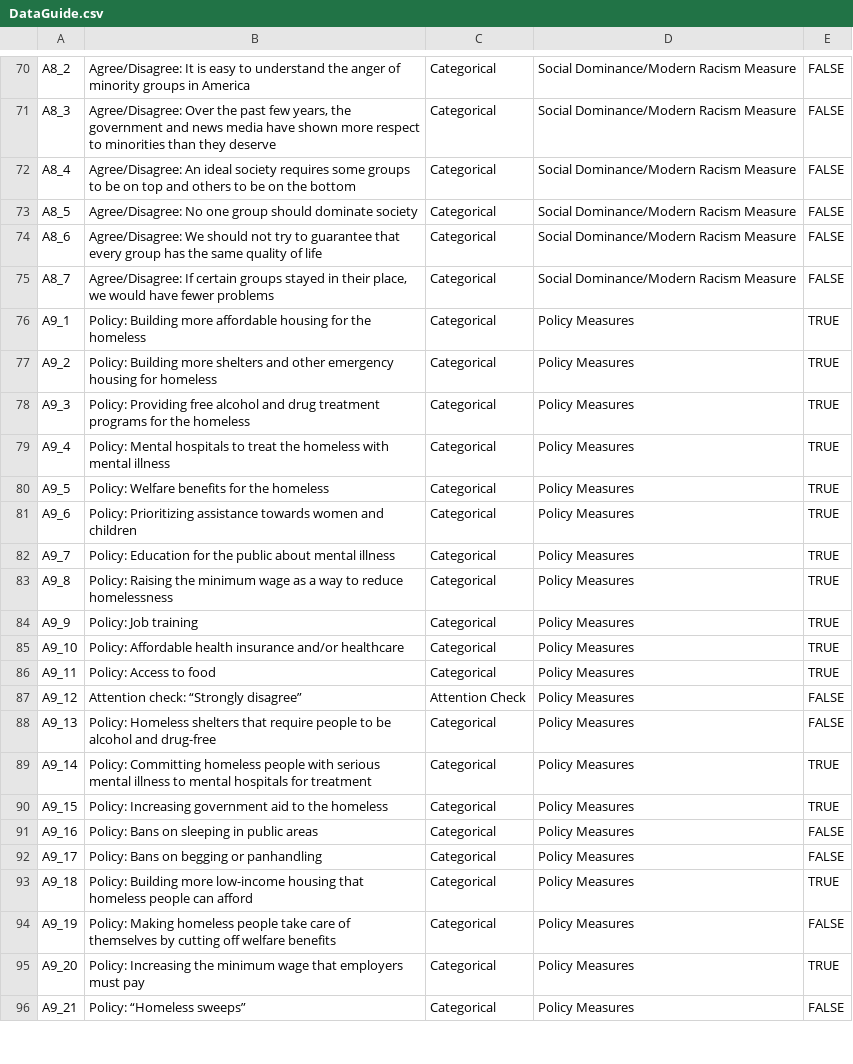
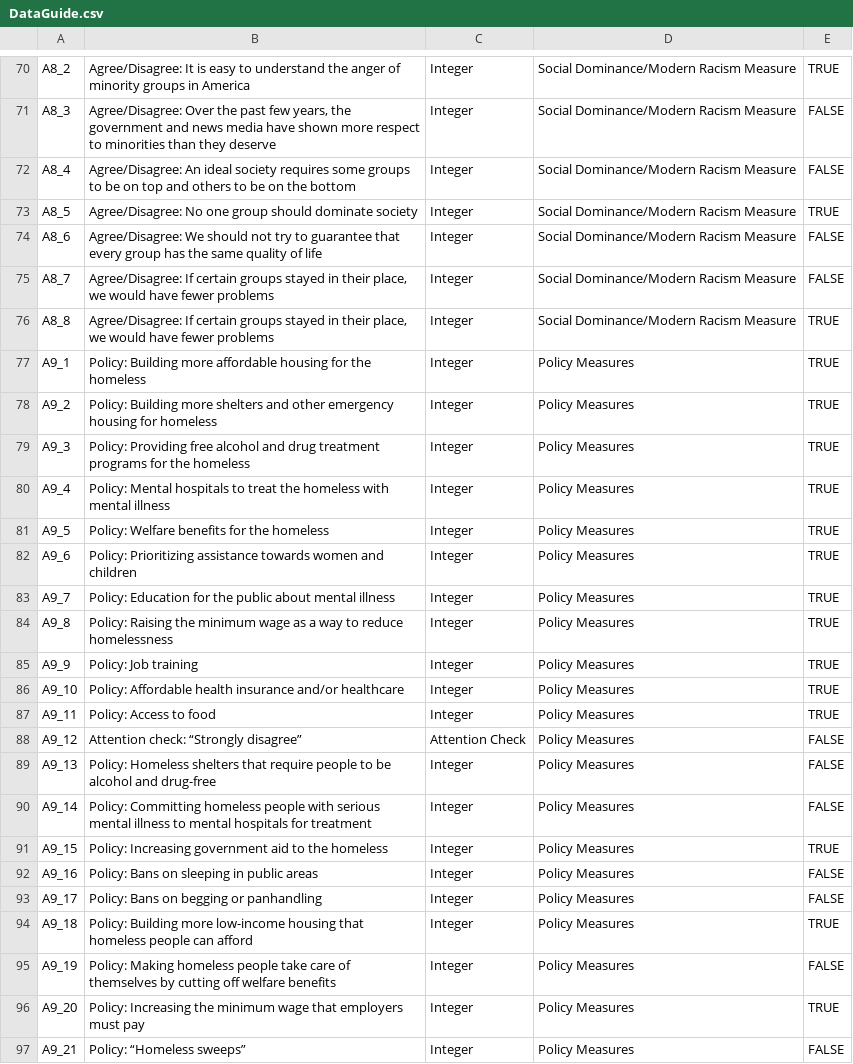
Before and after one commit to vancebee/CS614-F22, a CSV file: data/DataGuide.csv, drawn as a sheet; only a part is shown, gaps mark what is left out; addresses are those after the commit; the diff covers the shown part only; the diff names each change by its address in the sheet, - before the commit and + after, or states it on an @@ line.

```diff
--- a/data/DataGuide.csv
+++ b/data/DataGuide.csv
-C70:C75: Categorical
+C70:C75: Integer
-E70: FALSE
+E70: TRUE
-E73: FALSE
+E73: TRUE
+row 76: A8_8 | Agree/Disagree: If certain groups stayed in their place, we would have fewer problems | Integer | Social Dominance/Modern Racism Measure | TRUE
-C77:C87: Categorical
+C77:C87: Integer
-C89:C97: Categorical
+C89:C97: Integer
-E90: TRUE
+E90: FALSE
```
Also changed, not shown: 102 edited cells elsewhere in this file, 1 other file.
